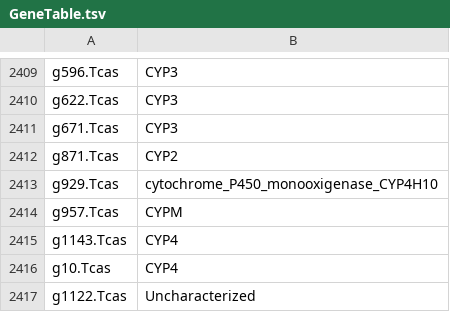
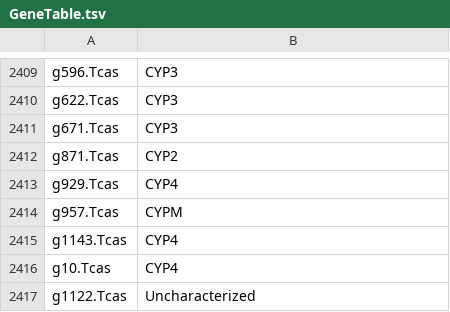
Before and after one commit to michelealbertini30/Polyneoptera-P450, a TSV file: GeneTable.tsv, drawn as a sheet; only a part is shown, gaps mark what is left out; the diff covers the shown part only.

```diff
--- a/GeneTable.tsv
+++ b/GeneTable.tsv
@@ -2412,3 +2412,3 @@ g671.Tcas	CYP3
 g871.Tcas	CYP2
-g929.Tcas	cytochrome_P450_monooxigenase_CYP4H10
+g929.Tcas	CYP4
 g957.Tcas	CYPM
```
Also changed, not shown: 11 edited cells elsewhere in this file.
